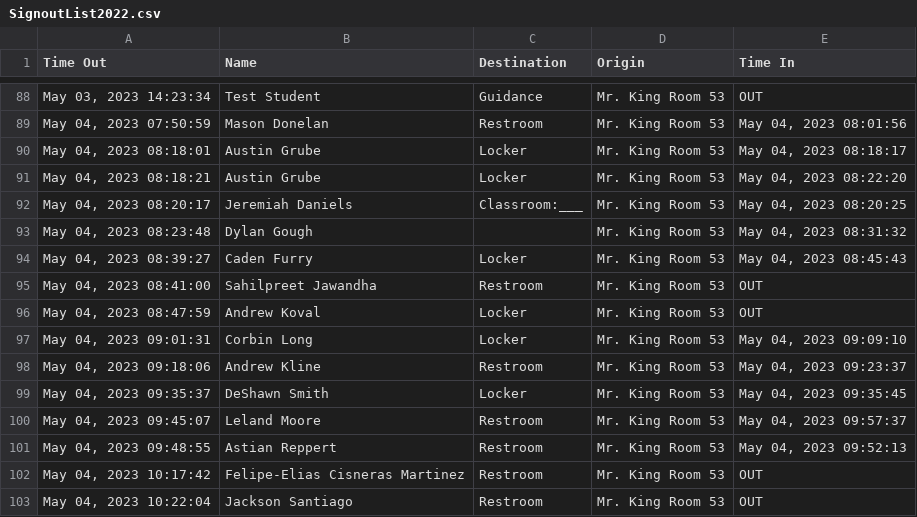
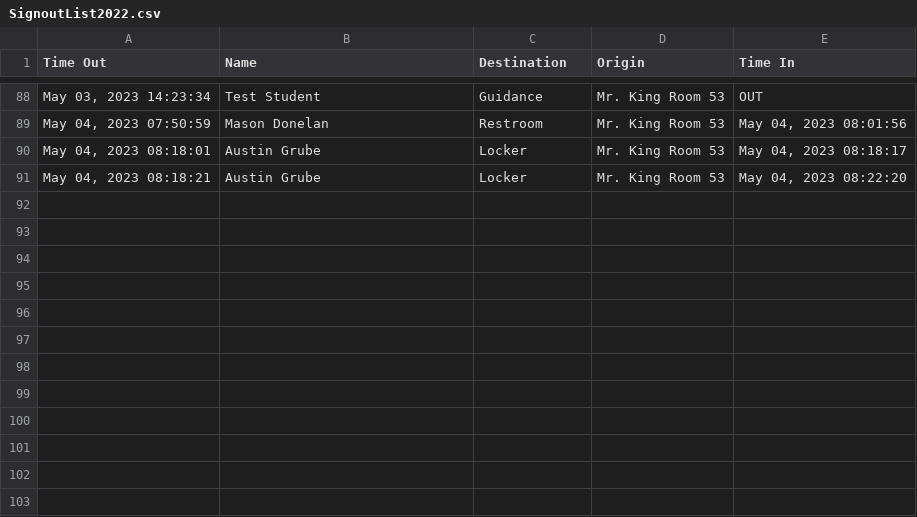
Before and after one commit to MrKing-dev/raspi_qr_passes, a CSV file: qr_passes_final/SignoutList2022.csv, drawn as a sheet; only a part is shown, gaps mark what is left out.

Commit message:
M qr_passes_final/SignoutList2022.csv

```diff
--- a/qr_passes_final/SignoutList2022.csv
+++ b/qr_passes_final/SignoutList2022.csv
@@ -91,13 +91 @@ Time Out,Name,Destination,Origin,Time In
 "May 04, 2023 08:18:21",Austin Grube,Locker,Mr. King Room 53,"May 04, 2023 08:22:20"
-"May 04, 2023 08:20:17",Jeremiah Daniels,Classroom:___,Mr. King Room 53,"May 04, 2023 08:20:25"
-"May 04, 2023 08:23:48",Dylan Gough,,Mr. King Room 53,"May 04, 2023 08:31:32"
-"May 04, 2023 08:39:27",Caden Furry,Locker,Mr. King Room 53,"May 04, 2023 08:45:43"
-"May 04, 2023 08:41:00",Sahilpreet Jawandha,Restroom,Mr. King Room 53,OUT
-"May 04, 2023 08:47:59",Andrew Koval,Locker,Mr. King Room 53,OUT
-"May 04, 2023 09:01:31",Corbin Long,Locker,Mr. King Room 53,"May 04, 2023 09:09:10"
-"May 04, 2023 09:18:06",Andrew Kline,Restroom,Mr. King Room 53,"May 04, 2023 09:23:37"
-"May 04, 2023 09:35:37",DeShawn Smith,Locker,Mr. King Room 53,"May 04, 2023 09:35:45"
-"May 04, 2023 09:45:07",Leland Moore,Restroom,Mr. King Room 53,"May 04, 2023 09:57:37"
-"May 04, 2023 09:48:55",Astian Reppert,Restroom,Mr. King Room 53,"May 04, 2023 09:52:13"
-"May 04, 2023 10:17:42",Felipe-Elias Cisneras Martinez,Restroom,Mr. King Room 53,OUT
-"May 04, 2023 10:22:04",Jackson Santiago,Restroom,Mr. King Room 53,OUT
```
